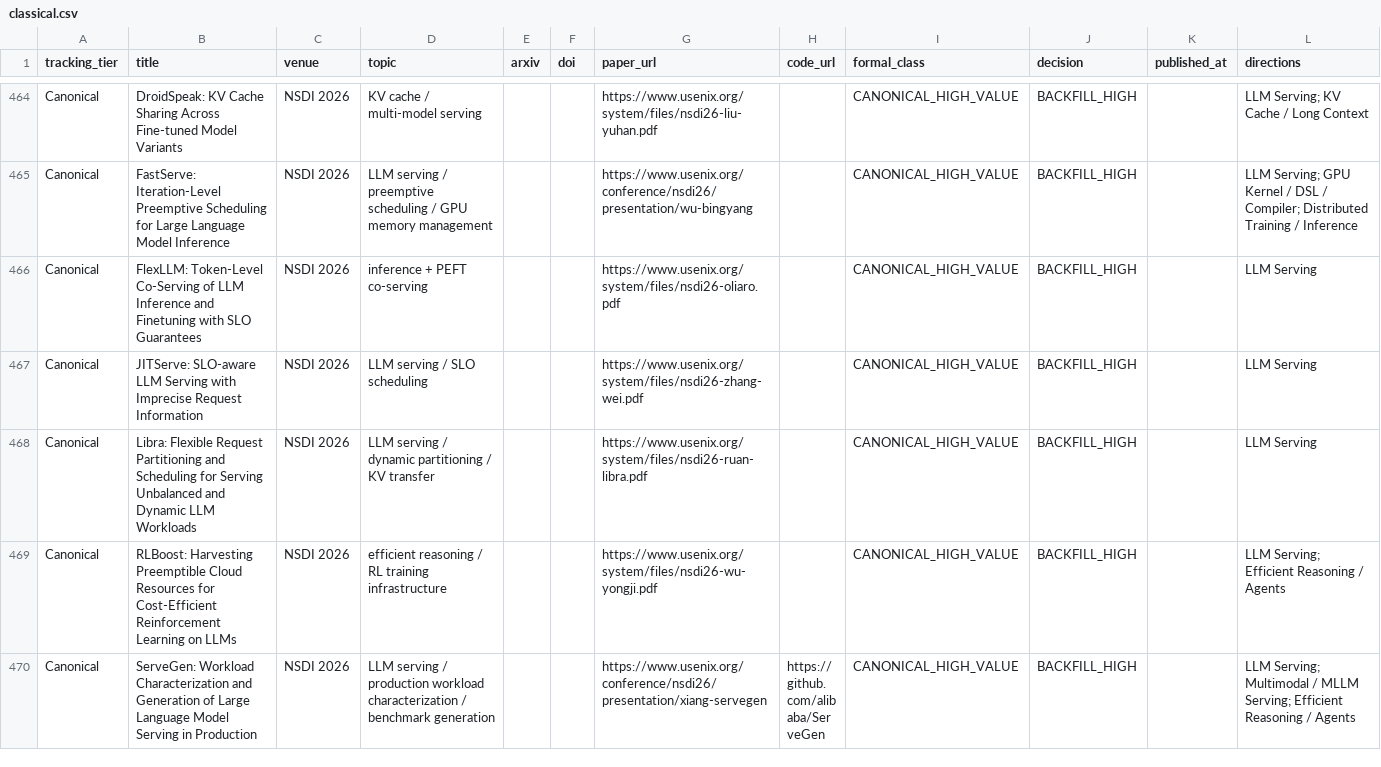
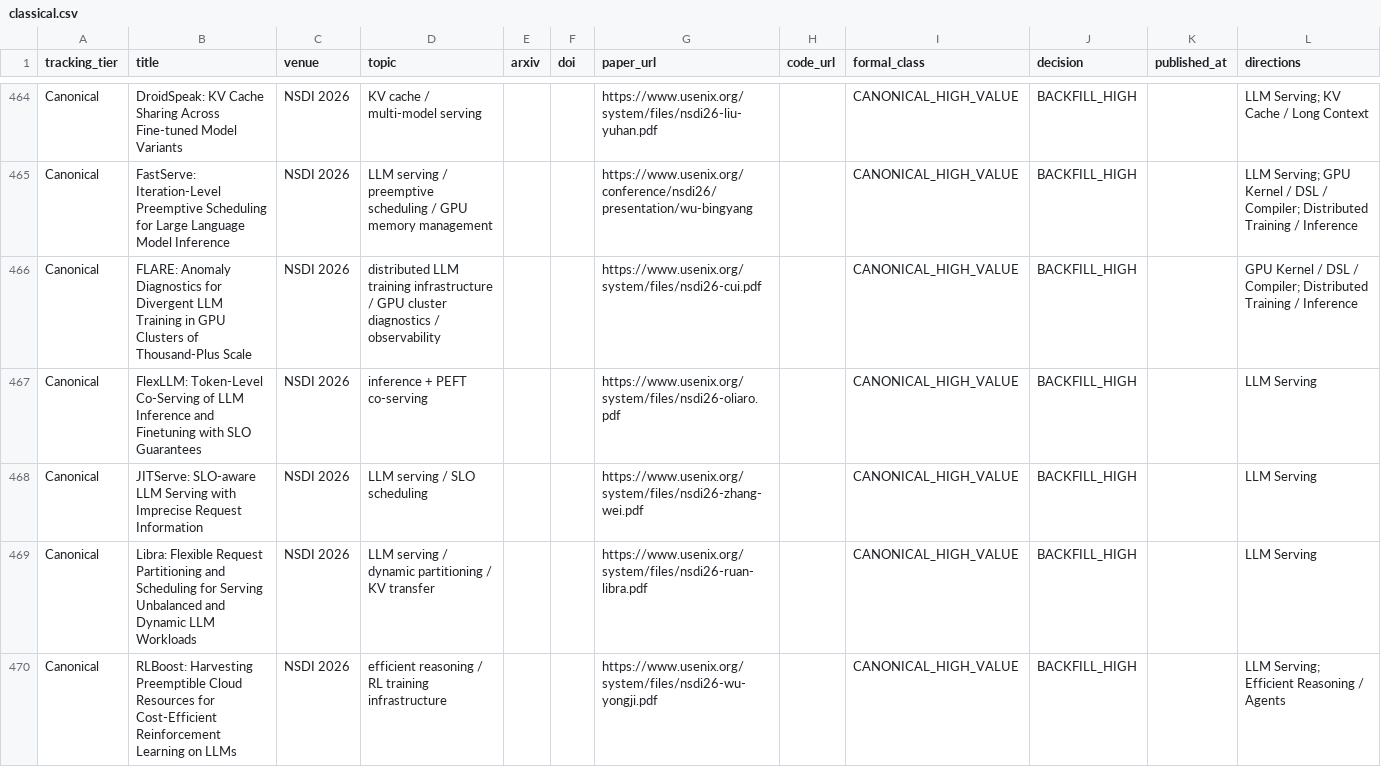
Before and after one commit to WangZhican/efficient-ml-landscape, a CSV file: data/classical.csv, drawn as a sheet; only a part is shown, gaps mark what is left out; the shorter side is filled out with more unchanged rows; the diff covers the shown part only.

Commit message:
Add NSDI training systems backfill

```diff
--- a/data/classical.csv
+++ b/data/classical.csv
@@ -465,2 +465,3 @@ Canonical,DroidSpeak: KV Cache Sharing Across Fine-tuned Model Variants,NSDI 202
 Canonical,FastServe: Iteration-Level Preemptive Scheduling for Large Language Model Inference,NSDI 2026,LLM serving / preemptive scheduling / GPU memory management,,,https://www.usenix.org/conference/nsdi26/presentation/wu-bingyang,,CANONICAL_HIGH_VALUE,BACKFILL_HIGH,,LLM Serving; GPU Kernel / DSL / Compiler; Distributed Training / Inference
+Canonical,FLARE: Anomaly Diagnostics for Divergent LLM Training in GPU Clusters of Thousand-Plus Scale,NSDI 2026,distributed LLM training infrastructure / GPU cluster diagnostics / observability,,,https://www.usenix.org/system/files/nsdi26-cui.pdf,,CANONICAL_HIGH_VALUE,BACKFILL_HIGH,,GPU Kernel / DSL / Compiler; Distributed Training / Inference
 Canonical,FlexLLM: Token-Level Co-Serving of LLM Inference and Finetuning with SLO Guarantees,NSDI 2026,inference + PEFT co-serving,,,https://www.usenix.org/system/files/nsdi26-oliaro.pdf,,CANONICAL_HIGH_VALUE,BACKFILL_HIGH,,LLM Serving
```
Also changed, not shown: 1 added row elsewhere in this file, data/papers.csv, 12 other files.
